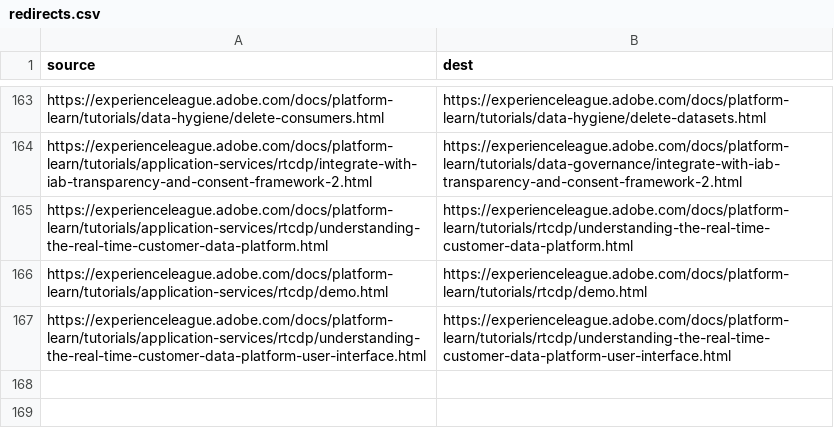
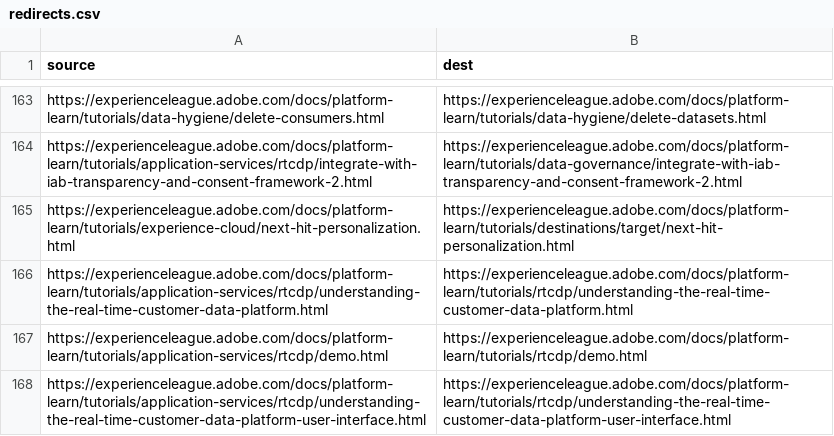
Before and after one commit to AdobeDocs/platform-learn.nl-NL, a CSV file: redirects.csv, drawn as a sheet; only a part is shown, gaps mark what is left out; the diff names each change by its address in the sheet, - before the commit and + after, or states it on an @@ line.

Commit message:
Sync non localizable files for core commit bb67ef632c3d162ff6e1e4906e199fce2487bdb6

```diff
--- a/redirects.csv
+++ b/redirects.csv
+row 165: https://experienceleague.adobe.com/docs/platform-learn/tutorials/experience-cloud/next-hit-personalization.html | https://experienceleague.adobe.com/docs/platform-learn/tutorials/destinations/target/next-hit-personalization.html
```
